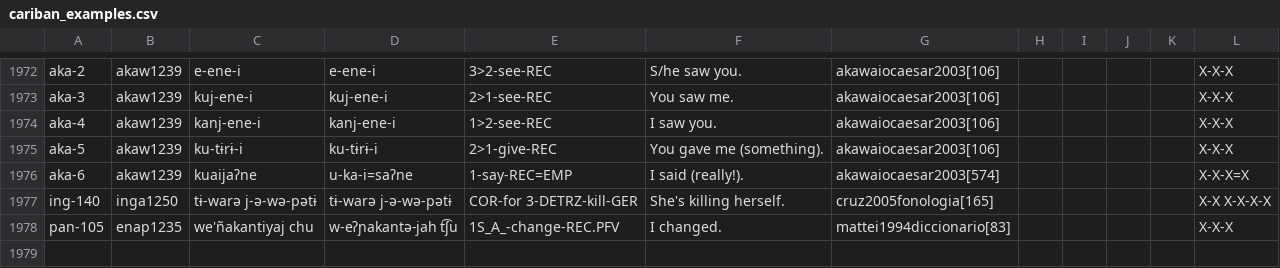
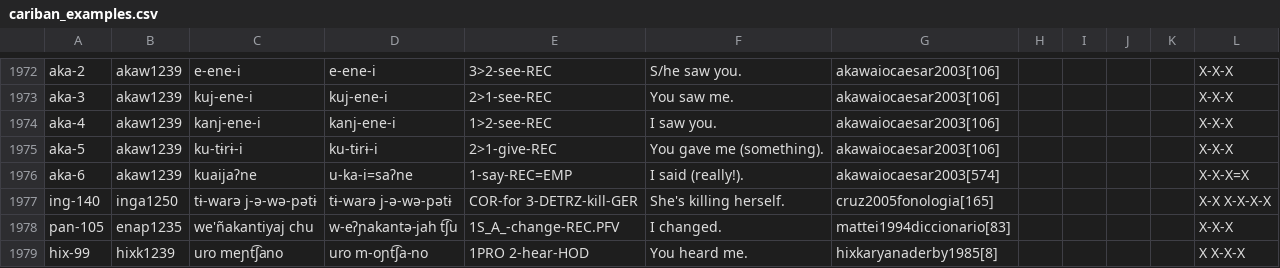
Before and after one commit to cldf-datasets/mattercariban, a CSV file: raw/cariban_examples.csv, drawn as a sheet; only a part is shown, gaps mark what is left out; the diff names each change by its address in the sheet, - before the commit and + after, or states it on an @@ line.

```diff
--- a/raw/cariban_examples.csv
+++ b/raw/cariban_examples.csv
+row 1979: hix-99 | hixk1239 | uro meɲt͡ʃano | uro m-oɲt͡ʃa-no | 1PRO 2-hear-HOD | You heard me. | hixkaryanaderby1985[8] |  |  |  |  | X X-X-X
```
Also changed, not shown: raw/cariban_morphemes.csv.
